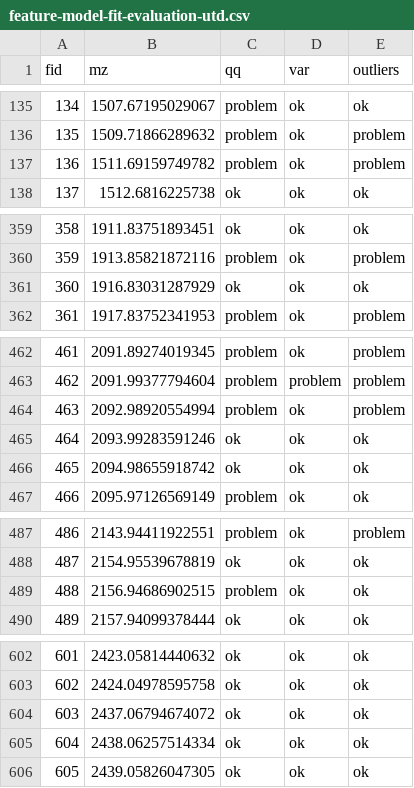
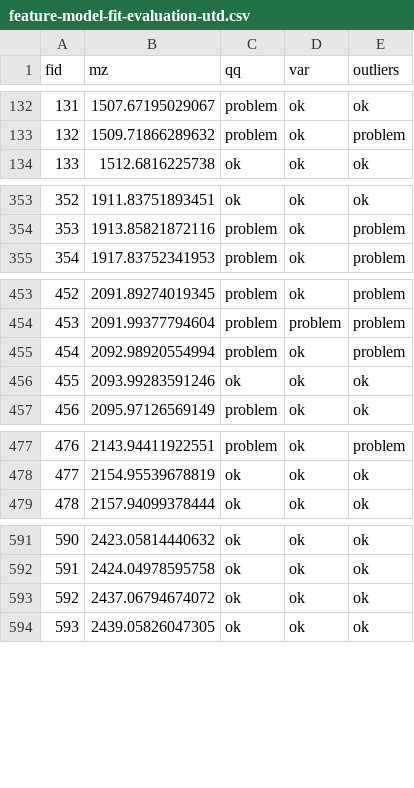
Before and after one commit to EBRogers/MSI-Arthritis-Vignettes, a CSV file: Outputs/feature-model-fit-evaluation-utd.csv, drawn as a sheet; only a part is shown, gaps mark what is left out; the diff covers the shown part only; the diff names each change by its address in the sheet, - before the commit and + after, or states it on an @@ line.

```diff
--- a/Outputs/feature-model-fit-evaluation-utd.csv
+++ b/Outputs/feature-model-fit-evaluation-utd.csv
@@ column A (fid) renumbered from row 13 down @@
-row 137: 136 | 1511.69159749782 | problem | ok | problem
-row 361: 360 | 1916.83031287929 | ok | ok | ok
-row 466: 465 | 2094.98655918742 | ok | ok | ok
-row 489: 488 | 2156.94686902515 | problem | ok | ok
-row 605: 604 | 2438.06257514334 | ok | ok | ok
```
Also changed, not shown: 7 removed rows elsewhere in this file, 16 other files.
